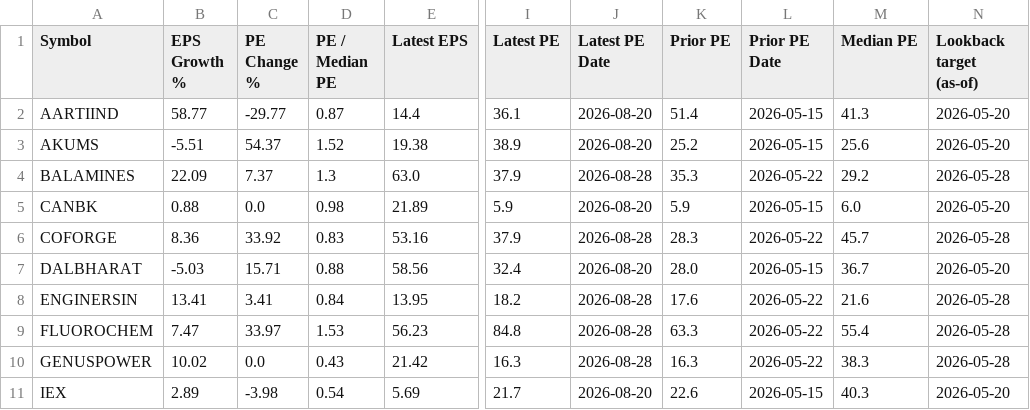
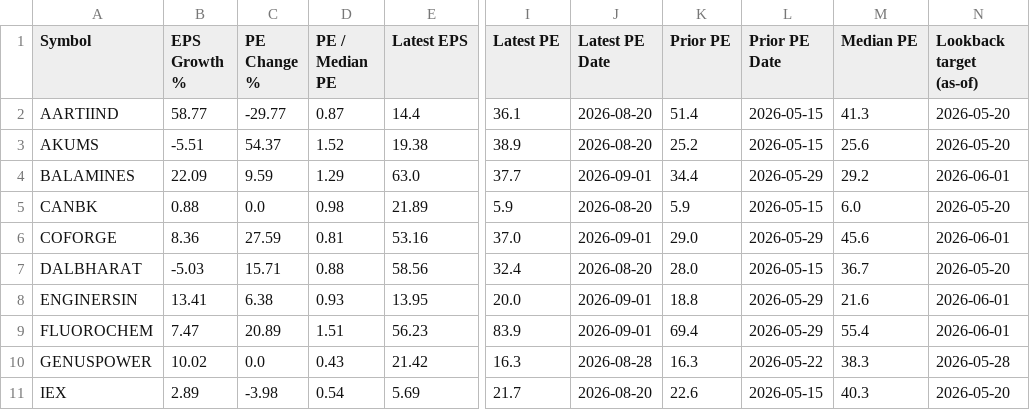
Before and after one commit to tecmp18/golden-cross-monitor, a CSV file: watchlist_quadrant.csv, drawn as a sheet; only a part is shown, gaps mark what is left out; the diff covers the shown part only; the diff names each change by its address in the sheet, - before the commit and + after, or states it on an @@ line.

```diff
--- a/watchlist_quadrant.csv
+++ b/watchlist_quadrant.csv
-C4 (PE Change %): 7.37
+C4 (PE Change %): 9.59
-D4 (PE / Median PE): 1.3
+D4 (PE / Median PE): 1.29
-I4 (Latest PE): 37.9
+I4 (Latest PE): 37.7
-J4 (Latest PE Date): 2026-08-28
+J4 (Latest PE Date): 2026-09-01
-K4 (Prior PE): 35.3
+K4 (Prior PE): 34.4
-L4 (Prior PE Date): 2026-05-22
+L4 (Prior PE Date): 2026-05-29
-N4 (Lookback target (as-of)): 2026-05-28
+N4 (Lookback target (as-of)): 2026-06-01
-C6 (PE Change %): 33.92
+C6 (PE Change %): 27.59
-D6 (PE / Median PE): 0.83
+D6 (PE / Median PE): 0.81
-I6 (Latest PE): 37.9
+I6 (Latest PE): 37.0
-J6 (Latest PE Date): 2026-08-28
+J6 (Latest PE Date): 2026-09-01
-K6 (Prior PE): 28.3
+K6 (Prior PE): 29.0
-L6 (Prior PE Date): 2026-05-22
+L6 (Prior PE Date): 2026-05-29
-M6 (Median PE): 45.7
+M6 (Median PE): 45.6
-N6 (Lookback target (as-of)): 2026-05-28
+N6 (Lookback target (as-of)): 2026-06-01
-C8 (PE Change %): 3.41
+C8 (PE Change %): 6.38
-D8 (PE / Median PE): 0.84
+D8 (PE / Median PE): 0.93
-I8 (Latest PE): 18.2
+I8 (Latest PE): 20.0
-J8:J9 (Latest PE Date): 2026-08-28
+J8:J9 (Latest PE Date): 2026-09-01
-K8 (Prior PE): 17.6
+K8 (Prior PE): 18.8
-L8:L9 (Prior PE Date): 2026-05-22
+L8:L9 (Prior PE Date): 2026-05-29
-N8:N9 (Lookback target (as-of)): 2026-05-28
+N8:N9 (Lookback target (as-of)): 2026-06-01
-C9 (PE Change %): 33.97
+C9 (PE Change %): 20.89
-D9 (PE / Median PE): 1.53
+D9 (PE / Median PE): 1.51
-I9 (Latest PE): 84.8
+I9 (Latest PE): 83.9
-K9 (Prior PE): 63.3
+K9 (Prior PE): 69.4
```
Also changed, not shown: 40 edited cells elsewhere in this file, 10 other files.
